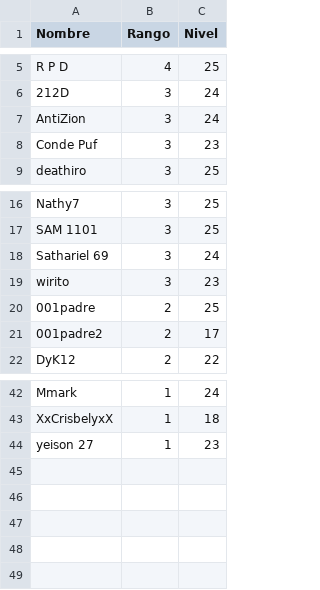
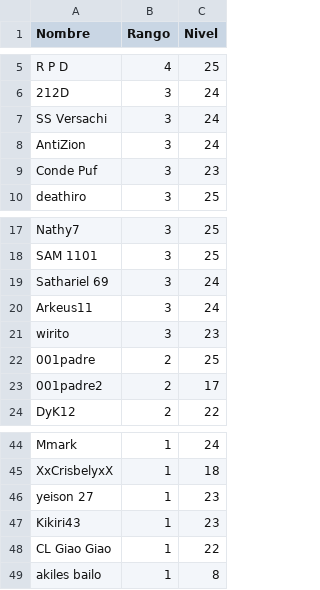
Before and after one commit to jkahn19/caceria, a CSV file: data/miembros-D_S.csv, drawn as a sheet; only a part is shown, gaps mark what is left out; the diff names each change by its address in the sheet, - before the commit and + after, or states it on an @@ line.

Commit message:
data de miembros de D_S

```diff
--- a/data/miembros-D_S.csv
+++ b/data/miembros-D_S.csv
+row 7: SS Versachi | 3 | 24
+row 20: Arkeus11 | 3 | 24
+row 47: Kikiri43 | 1 | 23
+row 48: CL Giao Giao | 1 | 22
+row 49: akiles bailo | 1 | 8
```
